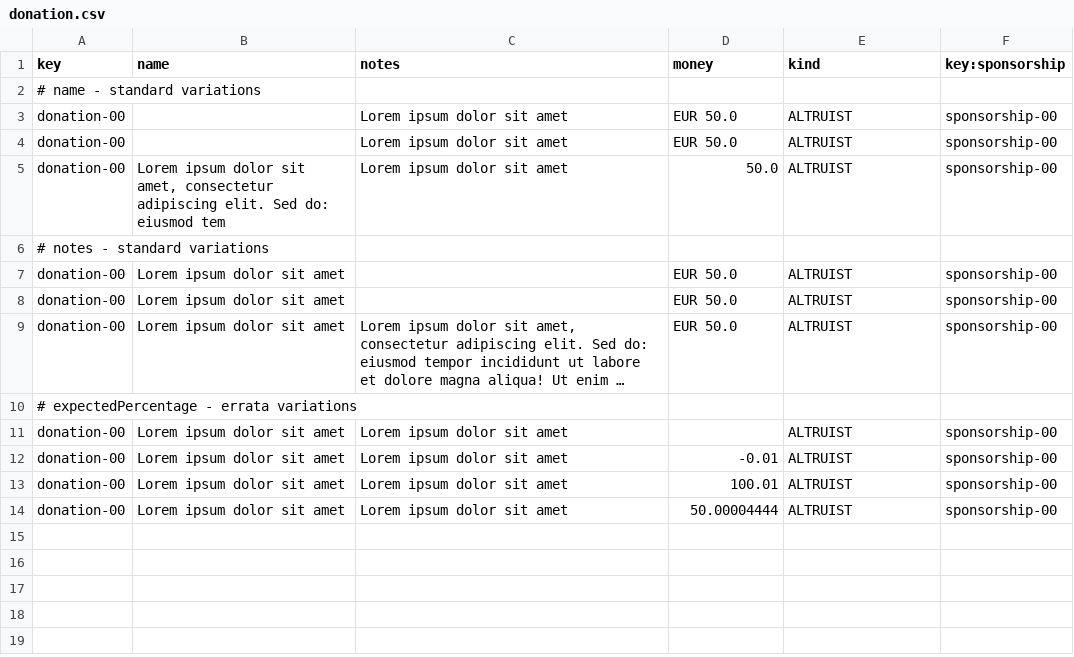
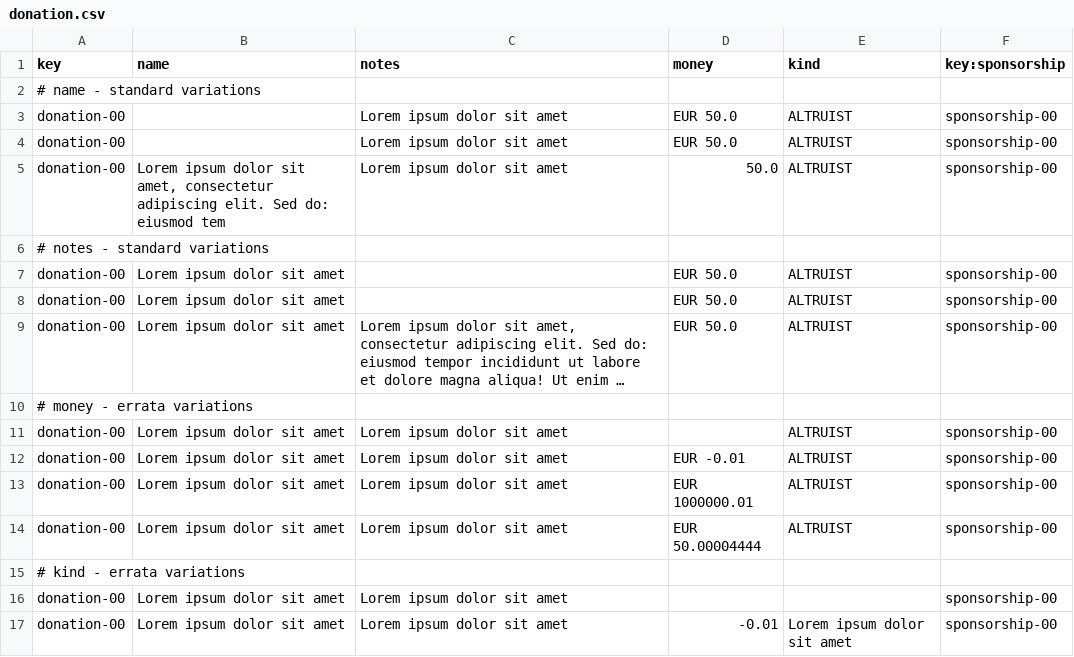
Before and after one commit to jesrammar/Acme-Starters-B, a CSV file: src/main/resources/WEB-INF/data/errata/batch-01/donation.csv, drawn as a sheet; long unchanged cells end in …; the diff names each change by its address in the sheet, - before the commit and + after, or states it on an @@ line.

```diff
--- a/src/main/resources/WEB-INF/data/errata/batch-01/donation.csv
+++ b/src/main/resources/WEB-INF/data/errata/batch-01/donation.csv
-A10 (key): # expectedPercentage - errata variations
+A10 (key): # money - errata variations
-D12 (money): -0.01
+D12 (money): EUR -0.01
-D13 (money): 100.01
+D13 (money): EUR 1000000.01
-D14 (money): 50.00004444
+D14 (money): EUR 50.00004444
+row 15: # kind - errata variations
+row 16: donation-00 | Lorem ipsum dolor sit amet | Lorem ipsum dolor sit amet |  |  | sponsorship-00
+row 17: donation-00 | Lorem ipsum dolor sit amet | Lorem ipsum dolor sit amet | -0.01 | Lorem ipsum dolor sit amet | sponsorship-00
```
Also changed, not shown: src/main/resources/WEB-INF/data/errata/batch-01/sponsorship.csv, src/main/resources/WEB-INF/data/errata/batch-01/user-account.csv, 3 other files.
